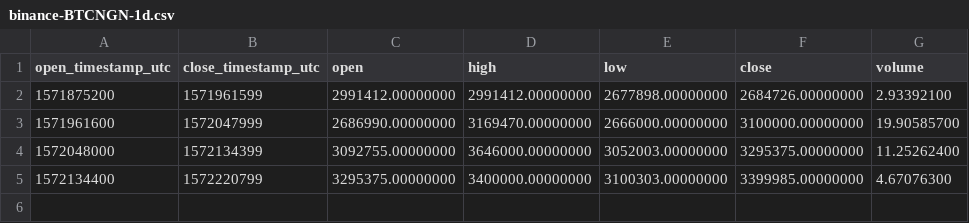
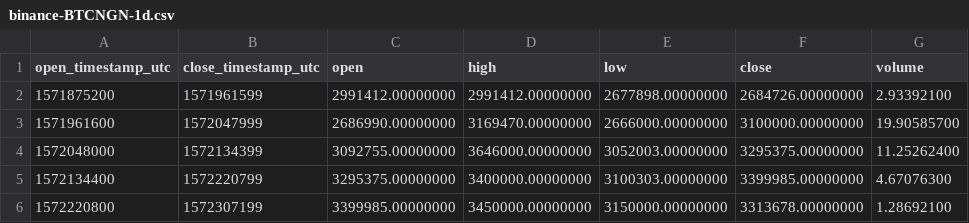
Before and after one commit to cryptobigbro/binance-BTCNGN, a CSV file: binance-BTCNGN-1d.csv, drawn as a sheet.

```diff
--- a/binance-BTCNGN-1d.csv
+++ b/binance-BTCNGN-1d.csv
@@ -5 +5,2 @@ open_timestamp_utc,close_timestamp_utc,open,high,low,close,volume
 1572134400,1572220799,3295375.00000000,3400000.00000000,3100303.00000000,3399985.00000000,4.67076300
+1572220800,1572307199,3399985.00000000,3450000.00000000,3150000.00000000,3313678.00000000,1.28692100
```
Also changed, not shown: binance-BTCNGN-1h.csv, 1 other file.
